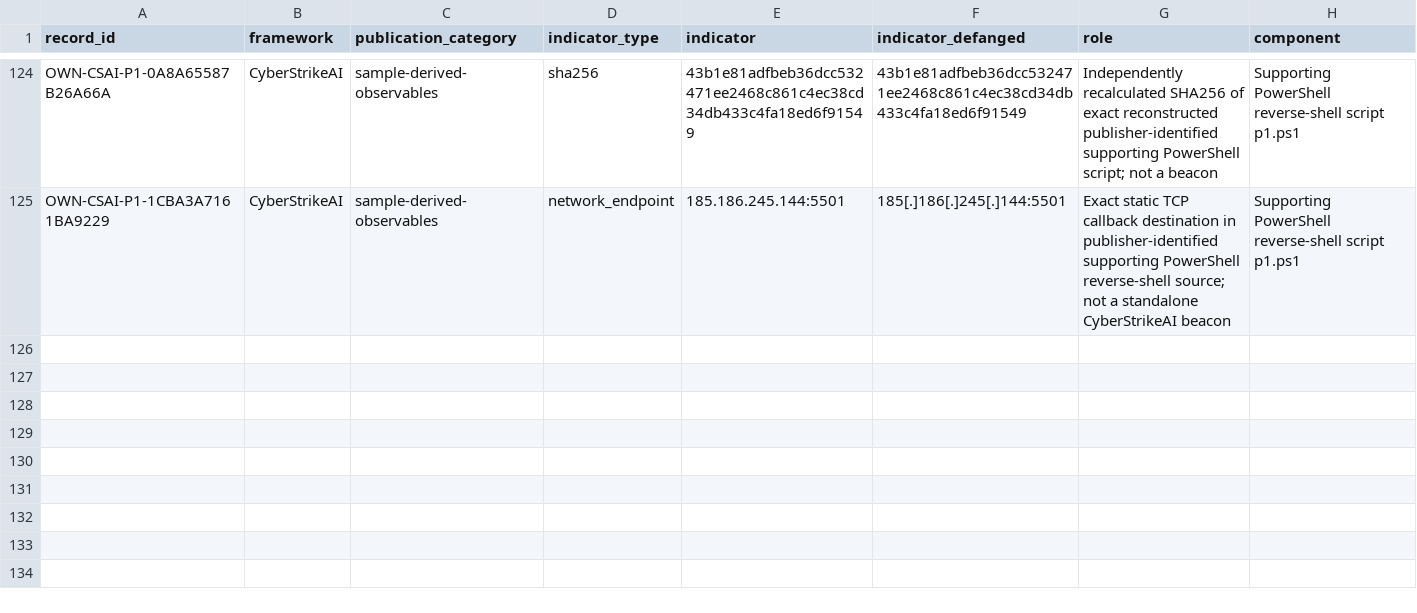
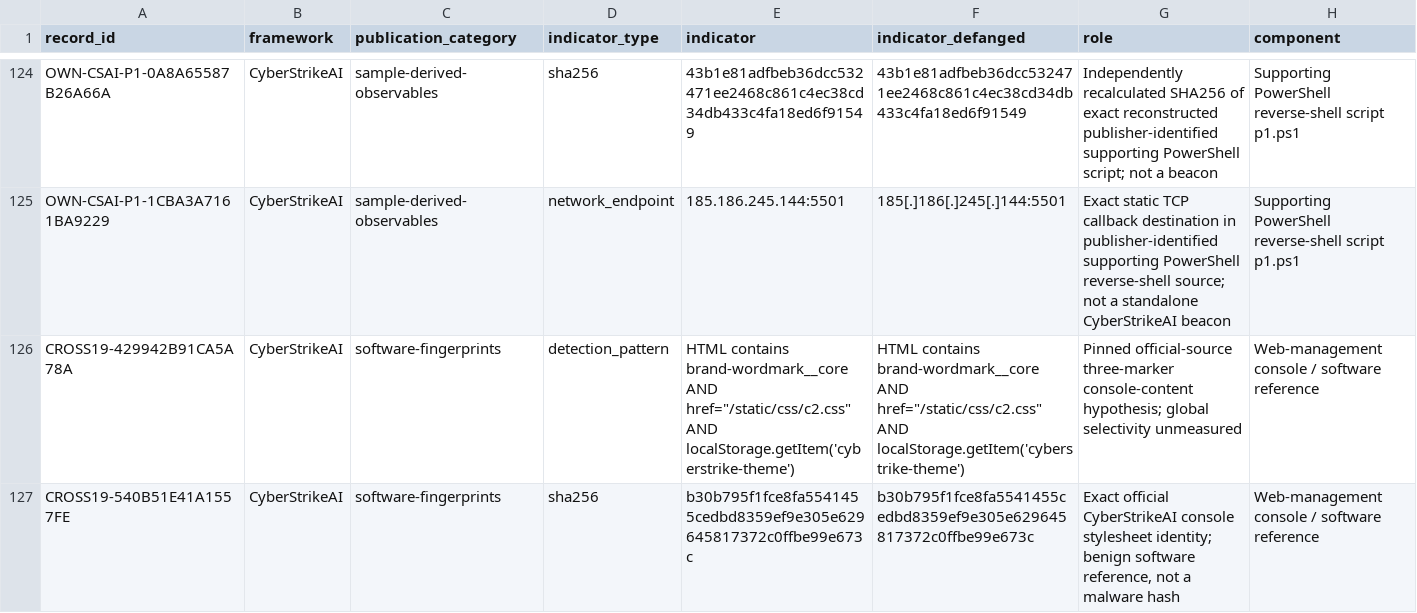
Before and after one commit to Ella-Bakshi/ai-attacker-threat-research, a CSV file: research/analyst-derived/CyberStrikeAI.csv, drawn as a sheet; only a part is shown, gaps mark what is left out; rows hold the shown columns only; the diff names each change by its address in the sheet, - before the commit and + after, or states it on an @@ line.

Commit message:
Cross-check ARTEX leads and qualify public artifact evidence

```diff
--- a/research/analyst-derived/CyberStrikeAI.csv
+++ b/research/analyst-derived/CyberStrikeAI.csv
+row 126: CROSS19-429942B91CA5A78A | CyberStrikeAI | software-fingerprints | detection_pattern | HTML contains brand-wordmark__core AND href="/static/css/c2.css" AND localStorage.getItem('cyberstrike-theme') | HTML contains brand-wordmark__core AND href="/static/css/c2.css" AND localStorage.getItem('cyberstrike-theme') | Pinned official-source three-marker console-content hypothesis; global selectivity unmeasured | Web-management console / software reference
+row 127: CROSS19-540B51E41A1557FE | CyberStrikeAI | software-fingerprints | sha256 | b30b795f1fce8fa5541455cedbd8359ef9e305e629645817372c0ffbe99e673c | b30b795f1fce8fa5541455cedbd8359ef9e305e629645817372c0ffbe99e673c | Exact official CyberStrikeAI console stylesheet identity; benign software reference, not a malware hash | Web-management console / software reference
```
Also changed, not shown: 33 other files.
